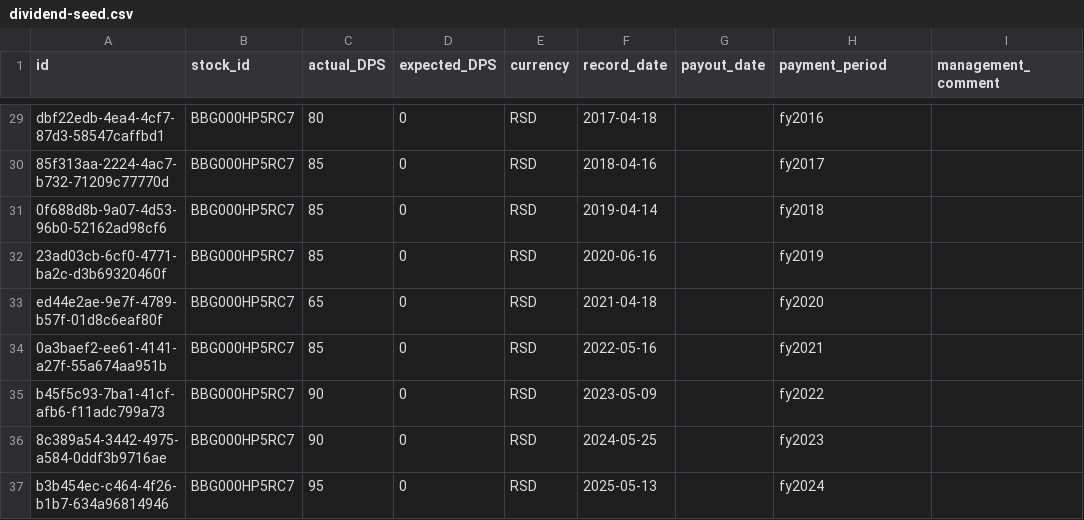
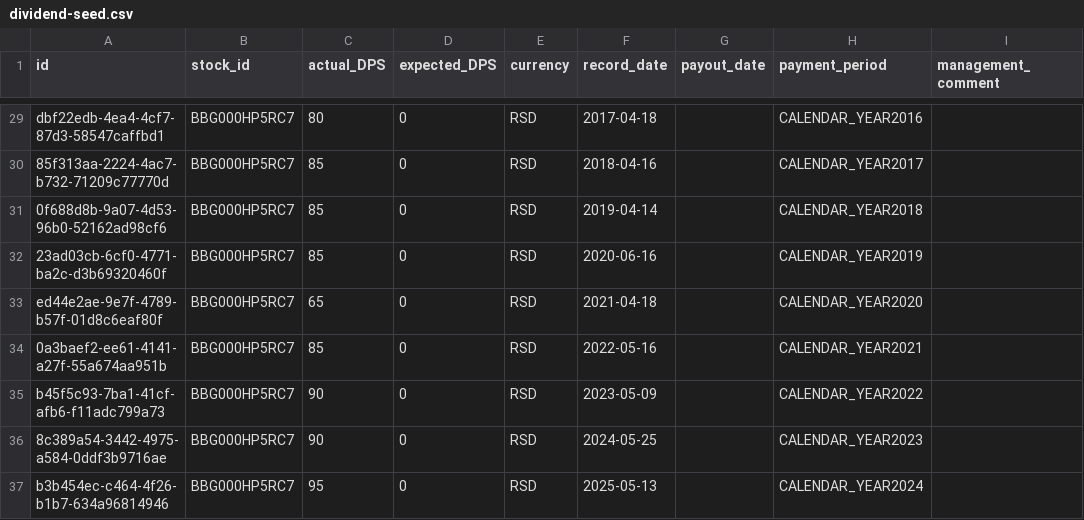
Before and after one commit to robertzakspb/stockfundamentals, a CSV file: internal/infrastructure/db/dataseed/seed-data/dividend-seed.csv, drawn as a sheet; only a part is shown, gaps mark what is left out; the diff covers the shown part only; the diff names each change by its address in the sheet, - before the commit and + after, or states it on an @@ line.

Commit message:
Updated the reporting period in said files in line with the new conventions on the code

```diff
--- a/internal/infrastructure/db/dataseed/seed-data/dividend-seed.csv
+++ b/internal/infrastructure/db/dataseed/seed-data/dividend-seed.csv
-H29 (payment_period): fy2016
+H29 (payment_period): CALENDAR_YEAR2016
-H30 (payment_period): fy2017
+H30 (payment_period): CALENDAR_YEAR2017
-H31 (payment_period): fy2018
+H31 (payment_period): CALENDAR_YEAR2018
-H32 (payment_period): fy2019
+H32 (payment_period): CALENDAR_YEAR2019
-H33 (payment_period): fy2020
+H33 (payment_period): CALENDAR_YEAR2020
-H34 (payment_period): fy2021
+H34 (payment_period): CALENDAR_YEAR2021
-H35 (payment_period): fy2022
+H35 (payment_period): CALENDAR_YEAR2022
-H36 (payment_period): fy2023
+H36 (payment_period): CALENDAR_YEAR2023
-H37 (payment_period): fy2024
+H37 (payment_period): CALENDAR_YEAR2024
```
Also changed, not shown: 27 edited cells elsewhere in this file, internal/infrastructure/db/dataseed/seed-data/revenue-income-seed.csv.
